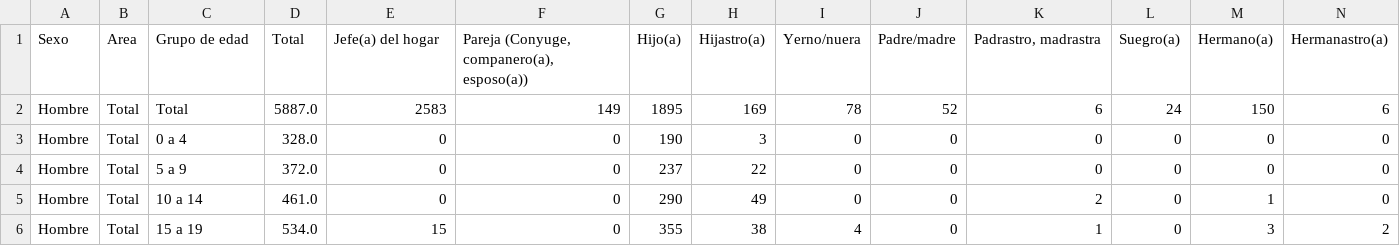
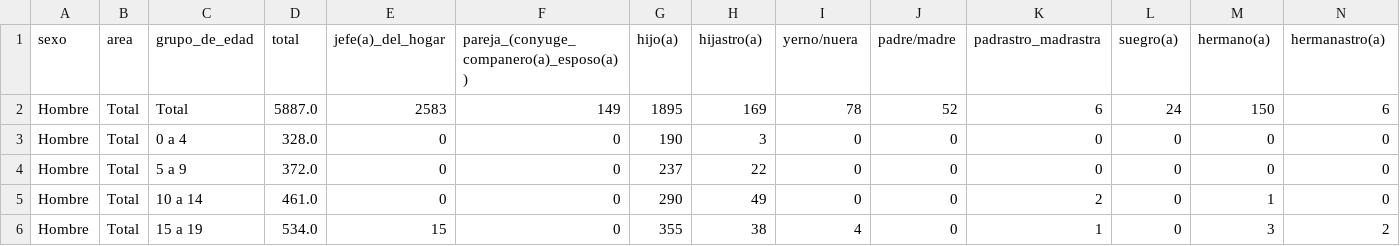
Before and after one commit to Schiavi13/Censo-Viterbo-Caldas-2018, a CSV file: Data/Datasets/caldas_viterbo_total_5_2PM.csv, drawn as a sheet; only a part is shown; the diff covers the shown part only; the diff names each change by its address in the sheet, - before the commit and + after, or states it on an @@ line.

```diff
--- a/Data/Datasets/caldas_viterbo_total_5_2PM.csv
+++ b/Data/Datasets/caldas_viterbo_total_5_2PM.csv
-A1: Sexo
+A1: sexo
-B1: Area
+B1: area
-C1: Grupo de edad
+C1: grupo_de_edad
-D1: Total
+D1: total
-E1: Jefe(a) del hogar
+E1: jefe(a)_del_hogar
-F1: Pareja (Conyuge, companero(a), esposo(a))
+F1: pareja_(conyuge_companero(a)_esposo(a))
-G1: Hijo(a)
+G1: hijo(a)
-H1: Hijastro(a)
+H1: hijastro(a)
-I1: Yerno/nuera
+I1: yerno/nuera
-J1: Padre/madre
+J1: padre/madre
-K1: Padrastro, madrastra
+K1: padrastro_madrastra
-L1: Suegro(a)
+L1: suegro(a)
-M1: Hermano(a)
+M1: hermano(a)
-N1: Hermanastro(a)
+N1: hermanastro(a)
```
Also changed, not shown: 6 edited cells elsewhere in this file, Data/Datasets/caldas_viterbo_5_2PM.csv, 1 other file.
